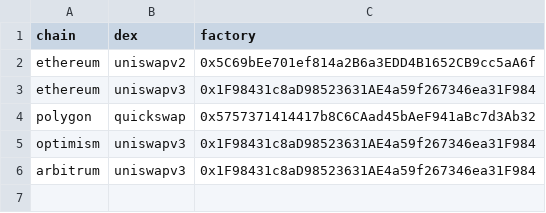
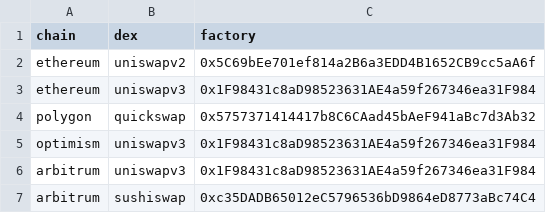
Before and after one commit to IlluvatarEru/mev-inspect-py, a CSV file: resources/factories.csv, drawn as a sheet; the diff names each change by its address in the sheet, - before the commit and + after, or states it on an @@ line.

```diff
--- a/resources/factories.csv
+++ b/resources/factories.csv
+row 7: arbitrum | sushiswap | 0xc35DADB65012eC5796536bD9864eD8773aBc74C4
```
Also changed, not shown: resources/address_to_coingecko_ids.csv, 1 other file.
